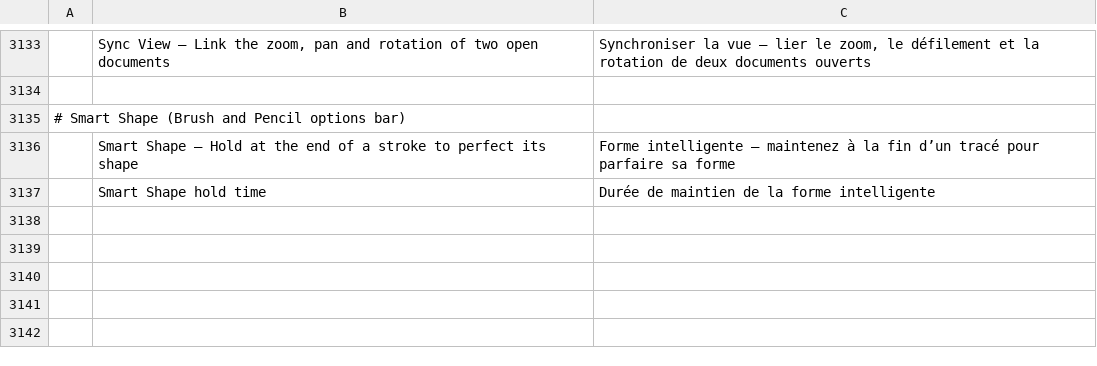
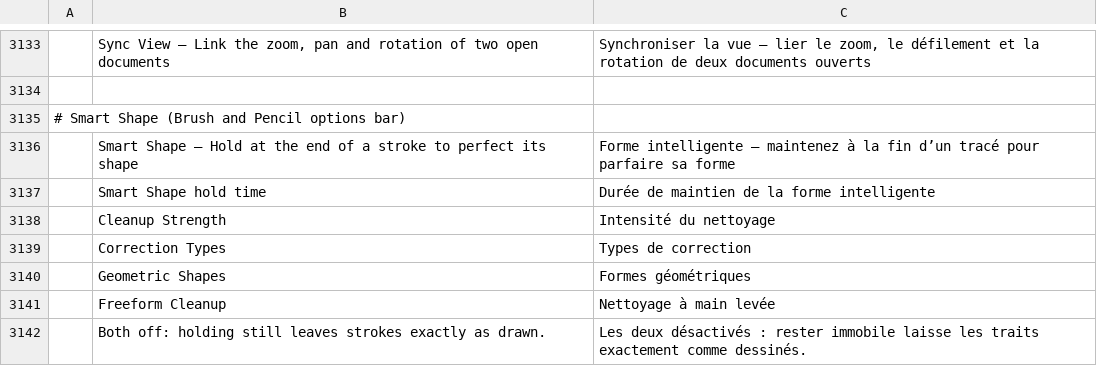
Before and after one commit to Mitacore/photocraft, a TSV file: crates/ui-egui/src/i18n/fr.tsv, drawn as a sheet; only a part is shown, gaps mark what is left out; the diff names each change by its address in the sheet, - before the commit and + after, or states it on an @@ line.

```diff
--- a/crates/ui-egui/src/i18n/fr.tsv
+++ b/crates/ui-egui/src/i18n/fr.tsv
+row 3138:  | Cleanup Strength | Intensité du nettoyage
+row 3139:  | Correction Types | Types de correction
+row 3140:  | Geometric Shapes | Formes géométriques
+row 3141:  | Freeform Cleanup | Nettoyage à main levée
+row 3142:  | Both off: holding still leaves strokes exactly as drawn. | Les deux désactivés : rester immobile laisse les traits exactement comme dessinés.
```
Also changed, not shown: crates/ui-egui/src/i18n/el.tsv, crates/ui-egui/src/i18n/es.tsv, 19 other files.
